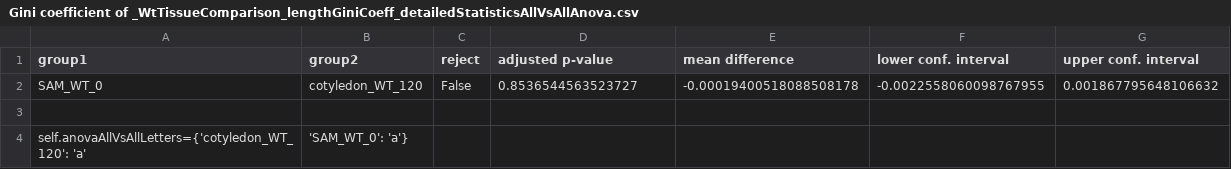
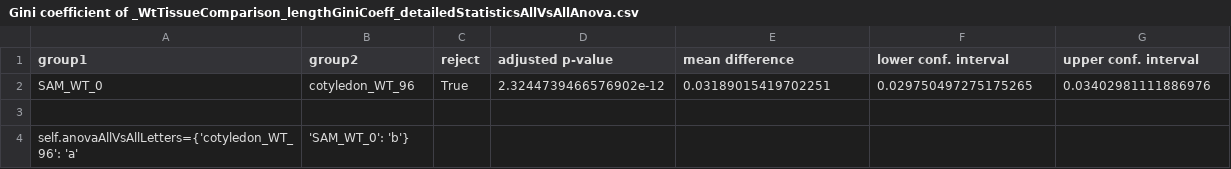
Before and after one commit to matz2532/irregularity_and_polygonal_representation, a CSV file: Results/regularityResults/Gini coefficient of _WtTissueComparison_lengthGiniCoeff_detailedStatisticsAllVsAllAnova.csv, drawn as a sheet.

```diff
--- a/Results/regularityResults/Gini coefficient of _WtTissueComparison_lengthGiniCoeff_detailedStatisticsAllVsAllAnova.csv
+++ b/Results/regularityResults/Gini coefficient of _WtTissueComparison_lengthGiniCoeff_detailedStatisticsAllVsAllAnova.csv
@@ -1,4 +1,4 @@
 group1,group2,reject,adjusted p-value,mean difference,lower conf. interval,upper conf. interval
-SAM_WT_0,cotyledon_WT_120,False,0.8536544563523727,-0.00019400518088508178,-0.0022558060098767955,0.001867795648106632
+SAM_WT_0,cotyledon_WT_96,True,2.3244739466576902e-12,0.03189015419702251,0.029750497275175265,0.03402981111886976
 
-self.anovaAllVsAllLetters={'cotyledon_WT_120': 'a', 'SAM_WT_0': 'a'}
+self.anovaAllVsAllLetters={'cotyledon_WT_96': 'a', 'SAM_WT_0': 'b'}
```
Also changed, not shown: Results/ratioResults/Ratio_WtTissueComparison_ratio_originalPolygonArea_labelledImageArea_detailedStatisticsAllVsAllAnova.csv, Results/ratioResults/Ratio_WtTissueComparison_ratio_regularPolygonArea_labelledImageArea_detailedStatisticsAllVsAllAnova.csv, 8 other files.
